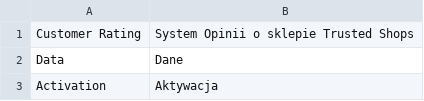
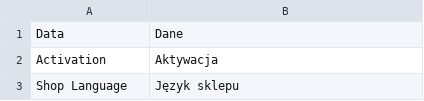
Before and after one commit to symmetrics/trustedshops_trustedrating, a CSV file: build/app/locale/pl_PL/Symmetrics_TrustedRating.csv, drawn as a sheet; only a part is shown; the shorter side is filled out with more unchanged rows.

Commit message:
SUPTRUSTEDSHOPS-77: Removed usage of 'Customer Rating' which is replaced by 'Trusted Shops Customer Rating'

```diff
--- a/build/app/locale/pl_PL/Symmetrics_TrustedRating.csv
+++ b/build/app/locale/pl_PL/Symmetrics_TrustedRating.csv
@@ -1,2 +1 @@
-"Customer Rating","System Opinii o sklepie Trusted Shops"
 "Data","Dane"
```
Also changed, not shown: 1 other file.
